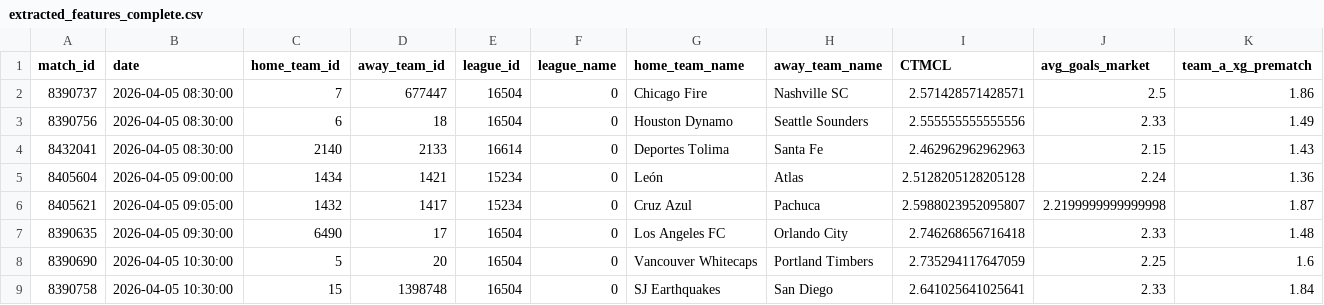
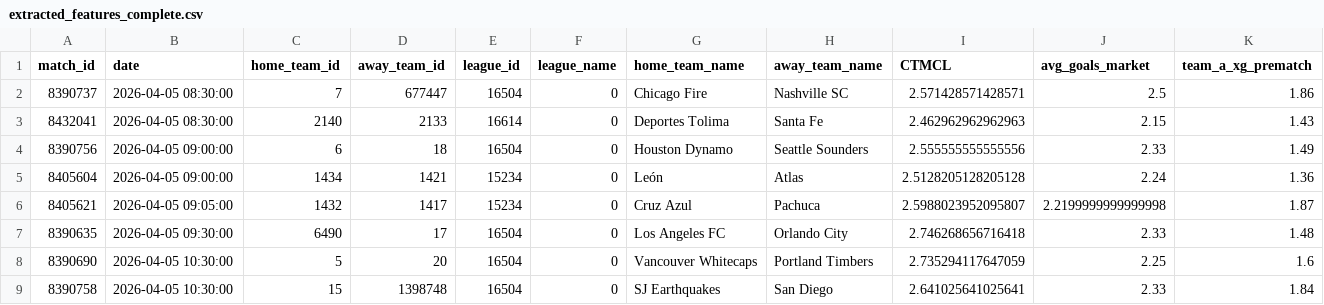
Before and after one commit to housan321/my-football, a CSV file: extracted_features_complete.csv, drawn as a sheet; only a part is shown; removed rows and columns are numbered as before the commit, all else as after; rows hold the shown columns only; the diff names each change by its address in the sheet, - before the commit and + after, or states it on an @@ line.

```diff
--- a/extracted_features_complete.csv
+++ b/extracted_features_complete.csv
-row 3: 8390756 | 2026-04-05 08:30:00 | 6 | 18 | 16504 | 0 | Houston Dynamo | Seattle Sounders | 2.555555555555556 | 2.33 | 1.49
+row 4: 8390756 | 2026-04-05 09:00:00 | 6 | 18 | 16504 | 0 | Houston Dynamo | Seattle Sounders | 2.555555555555556 | 2.33 | 1.49
```
Also changed, not shown: live.csv, predictions_output.csv.
